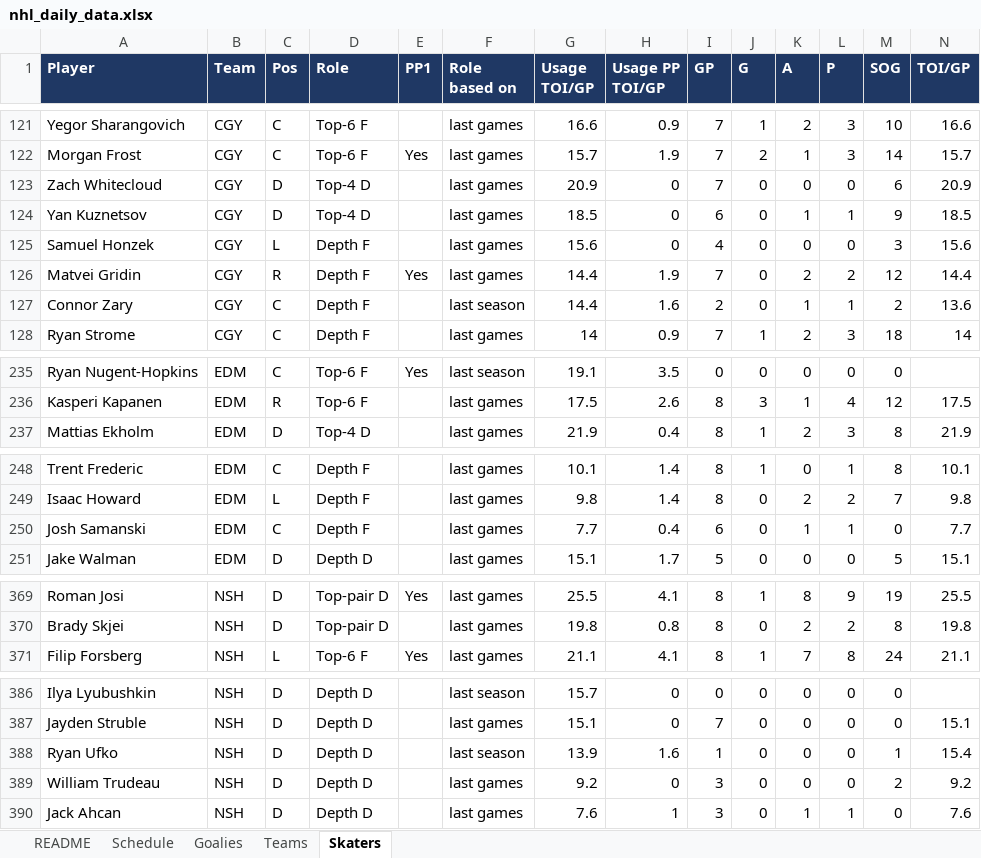
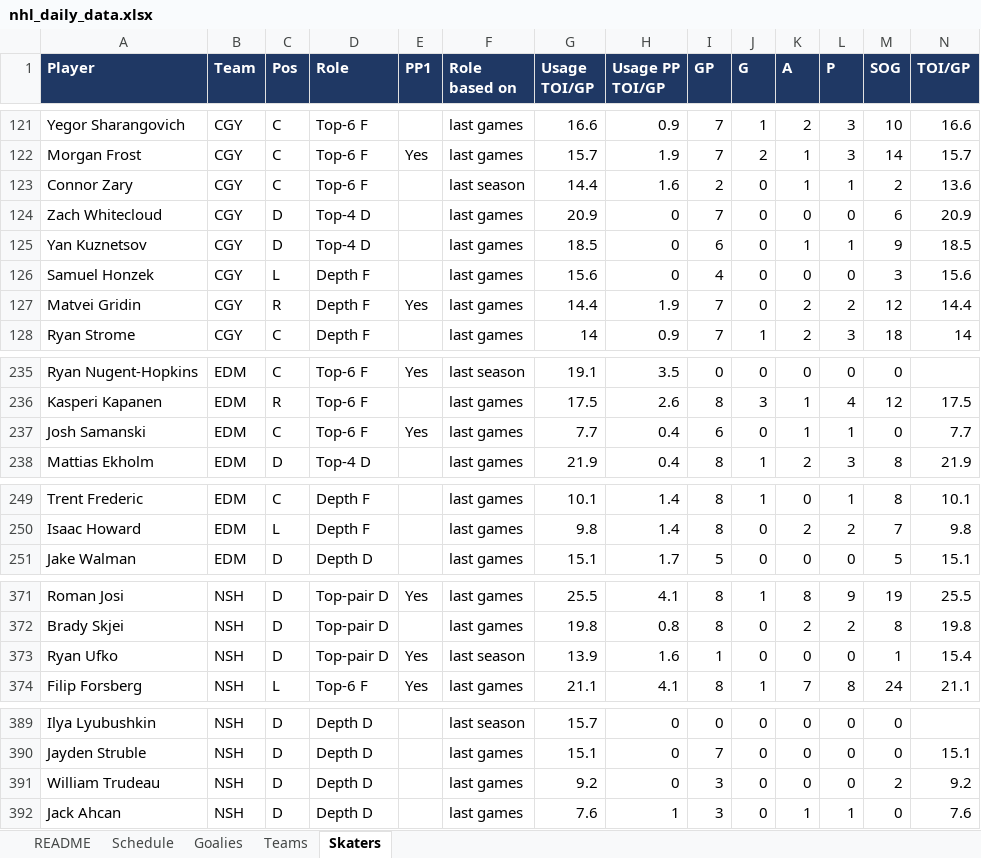
Before and after one commit to vimmer77/nhl-data, an Excel workbook: output/nhl_daily_data.xlsx, sheet Skaters, drawn as a sheet; only a part is shown, gaps mark what is left out; values as stored, in another font and other column widths than the file's, no borders; removed rows and columns are numbered as before the commit, all else as after; rows hold the shown columns only; the diff covers the shown part only; the diff names each change by its address in the sheet, - before the commit and + after, or states it on an @@ line.

```diff
--- a/output/nhl_daily_data.xlsx (sheet Skaters)
+++ b/output/nhl_daily_data.xlsx (sheet Skaters)
+row 123: Connor Zary | CGY | C | Top-6 F |  | last season | 14.4 | 1.6 | 2 | 0 | 1 | 1 | 2 | 13.6
-row 127: Connor Zary | CGY | C | Depth F |  | last season | 14.4 | 1.6 | 2 | 0 | 1 | 1 | 2 | 13.6
+row 237: Josh Samanski | EDM | C | Top-6 F | Yes | last games | 7.7 | 0.4 | 6 | 0 | 1 | 1 | 0 | 7.7
-row 250: Josh Samanski | EDM | C | Depth F |  | last games | 7.7 | 0.4 | 6 | 0 | 1 | 1 | 0 | 7.7
+row 373: Ryan Ufko | NSH | D | Top-pair D | Yes | last season | 13.9 | 1.6 | 1 | 0 | 0 | 0 | 1 | 15.4
-row 388: Ryan Ufko | NSH | D | Depth D |  | last season | 13.9 | 1.6 | 1 | 0 | 0 | 0 | 1 | 15.4
```
Also changed, not shown: 3 added rows, 1 removed row and 7 edited cells elsewhere in this sheet, sheet README, 5 other files.
